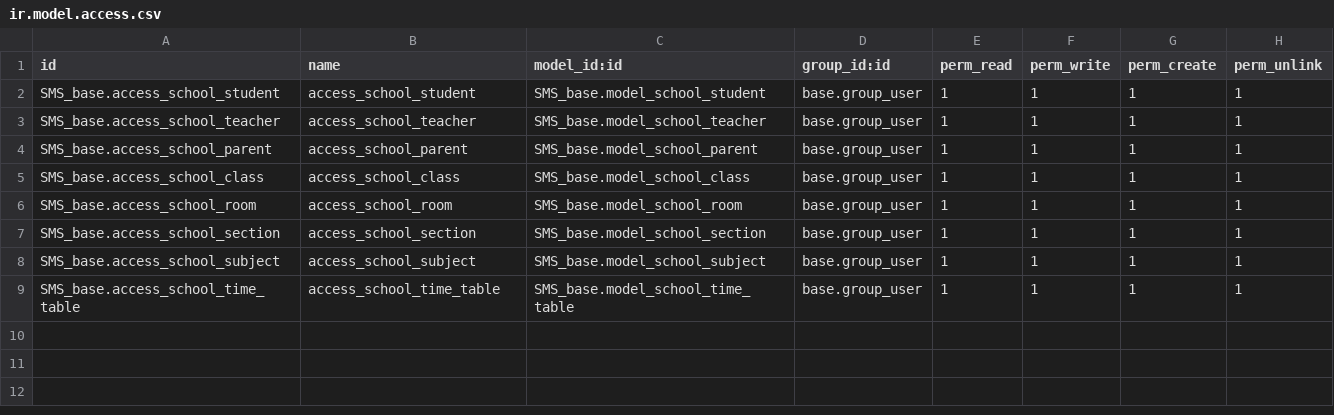
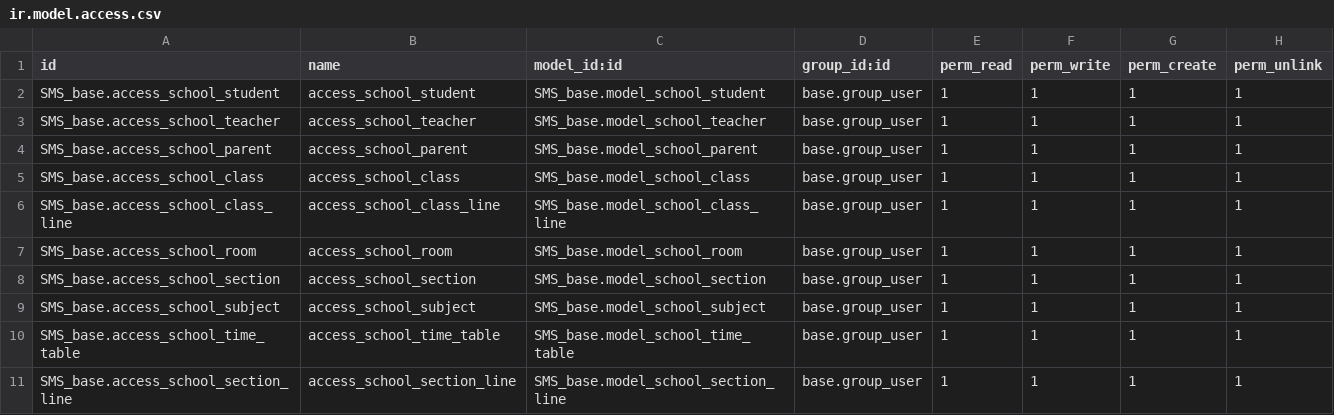
Before and after one commit to RedHaider/Odoo_SMS_Custom_Module, a CSV file: SMS/SMS_base/security/ir.model.access.csv, drawn as a sheet; the diff names each change by its address in the sheet, - before the commit and + after, or states it on an @@ line.

```diff
--- a/SMS/SMS_base/security/ir.model.access.csv
+++ b/SMS/SMS_base/security/ir.model.access.csv
+row 6: SMS_base.access_school_class_line | access_school_class_line | SMS_base.model_school_class_line | base.group_user | 1 | 1 | 1 | 1
+row 11: SMS_base.access_school_section_line | access_school_section_line | SMS_base.model_school_section_line | base.group_user | 1 | 1 | 1 | 1
```
Also changed, not shown: 34 other files.
